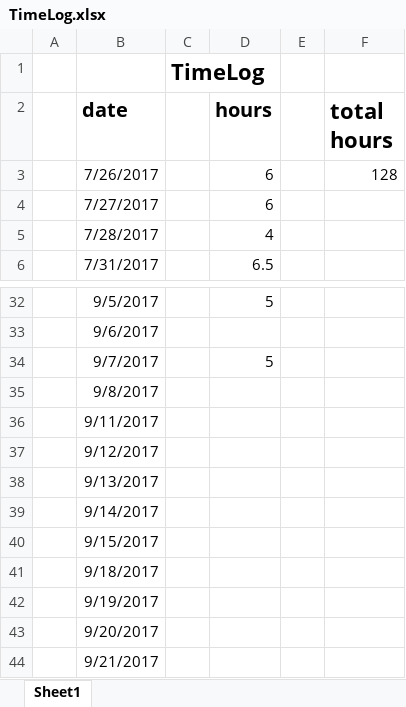
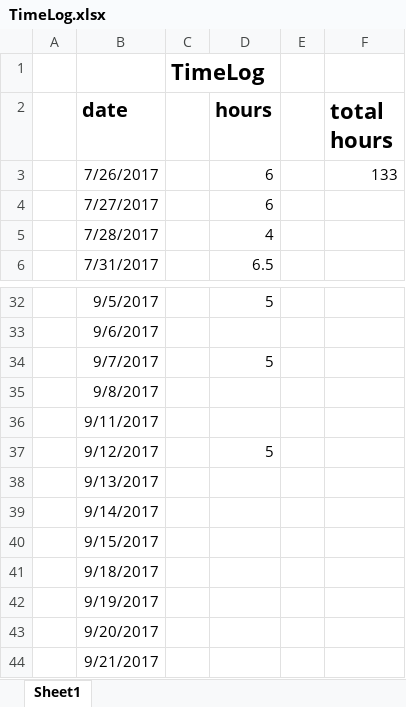
Before and after one commit to ClintStaley/PhysicsCompetition, an Excel workbook: Docs/TimeLog.xlsx, sheet Sheet1, drawn as a sheet; only a part is shown, gaps mark what is left out; values as stored, in another font and other column widths than the file's, no borders; the diff names each change by its address in the sheet, - before the commit and + after, or states it on an @@ line.

```diff
--- a/Docs/TimeLog.xlsx (sheet Sheet1)
+++ b/Docs/TimeLog.xlsx (sheet Sheet1)
-F3 (total hours): 128
+F3 (total hours): 133
-D37 (hours): (empty)
+D37 (hours): 5
```
Also changed, not shown: 2 other files.
